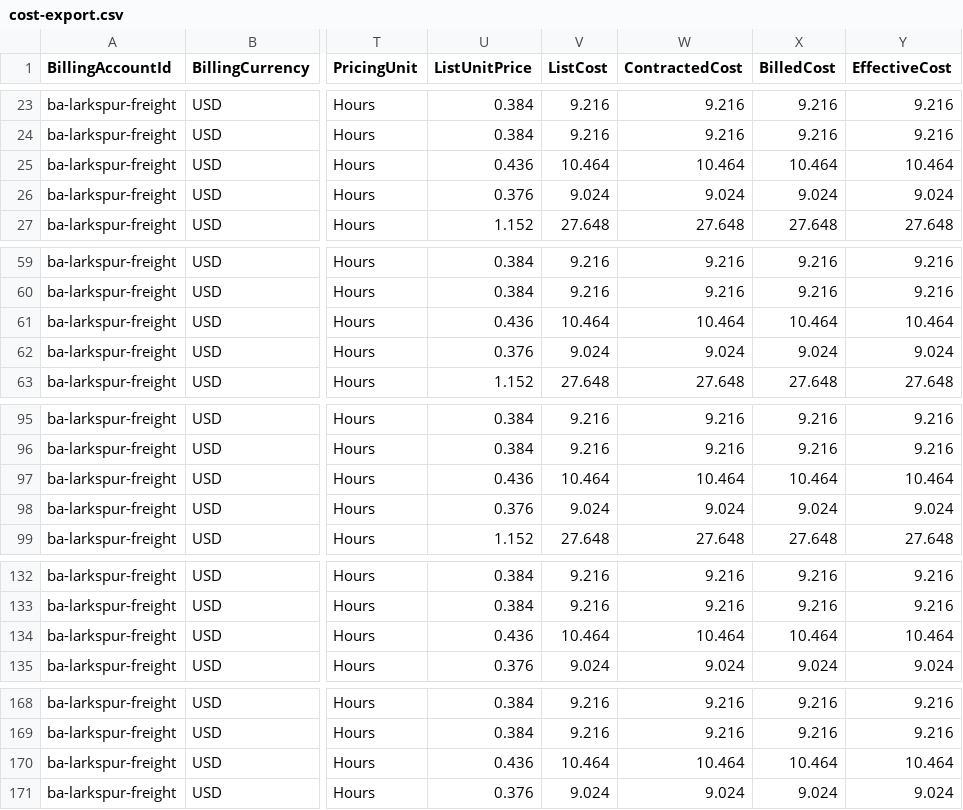
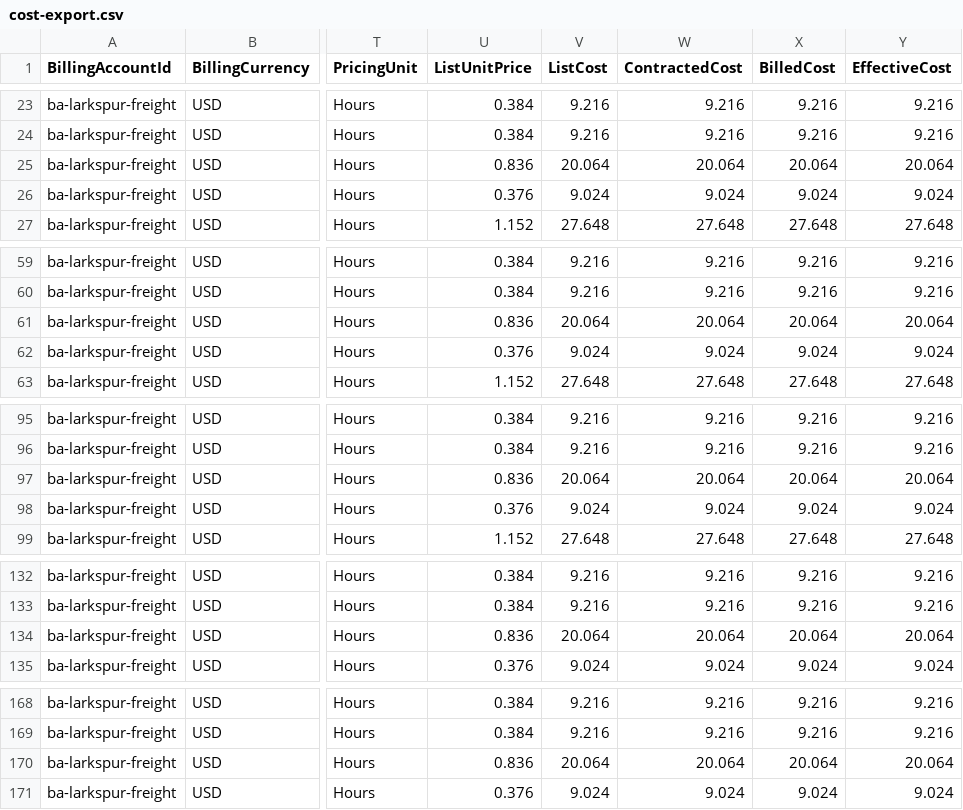
Before and after one commit to jagadishmazure-jpg/Jagadish-azure-finops, a CSV file: data/focus/cost-export.csv, drawn as a sheet; only a part is shown, gaps mark what is left out; the diff covers the shown part only; the diff names each change by its address in the sheet, - before the commit and + after, or states it on an @@ line.

Commit message:
feat(patterns): ten cost-optimization patterns

```diff
--- a/data/focus/cost-export.csv
+++ b/data/focus/cost-export.csv
-U25 (ListUnitPrice): 0.436
+U25 (ListUnitPrice): 0.836
-V25 (ListCost): 10.464
+V25 (ListCost): 20.064
-W25 (ContractedCost): 10.464
+W25 (ContractedCost): 20.064
-X25 (BilledCost): 10.464
+X25 (BilledCost): 20.064
-Y25 (EffectiveCost): 10.464
+Y25 (EffectiveCost): 20.064
-U61 (ListUnitPrice): 0.436
+U61 (ListUnitPrice): 0.836
-V61 (ListCost): 10.464
+V61 (ListCost): 20.064
-W61 (ContractedCost): 10.464
+W61 (ContractedCost): 20.064
-X61 (BilledCost): 10.464
+X61 (BilledCost): 20.064
-Y61 (EffectiveCost): 10.464
+Y61 (EffectiveCost): 20.064
-U97 (ListUnitPrice): 0.436
+U97 (ListUnitPrice): 0.836
-V97 (ListCost): 10.464
+V97 (ListCost): 20.064
-W97 (ContractedCost): 10.464
+W97 (ContractedCost): 20.064
-X97 (BilledCost): 10.464
+X97 (BilledCost): 20.064
-Y97 (EffectiveCost): 10.464
+Y97 (EffectiveCost): 20.064
-U134 (ListUnitPrice): 0.436
+U134 (ListUnitPrice): 0.836
-V134 (ListCost): 10.464
+V134 (ListCost): 20.064
-W134 (ContractedCost): 10.464
+W134 (ContractedCost): 20.064
-X134 (BilledCost): 10.464
+X134 (BilledCost): 20.064
-Y134 (EffectiveCost): 10.464
+Y134 (EffectiveCost): 20.064
-U170 (ListUnitPrice): 0.436
+U170 (ListUnitPrice): 0.836
-V170 (ListCost): 10.464
+V170 (ListCost): 20.064
-W170 (ContractedCost): 10.464
+W170 (ContractedCost): 20.064
-X170 (BilledCost): 10.464
+X170 (BilledCost): 20.064
-Y170 (EffectiveCost): 10.464
+Y170 (EffectiveCost): 20.064
```
Also changed, not shown: 155 edited cells elsewhere in this file, 20 other files.
